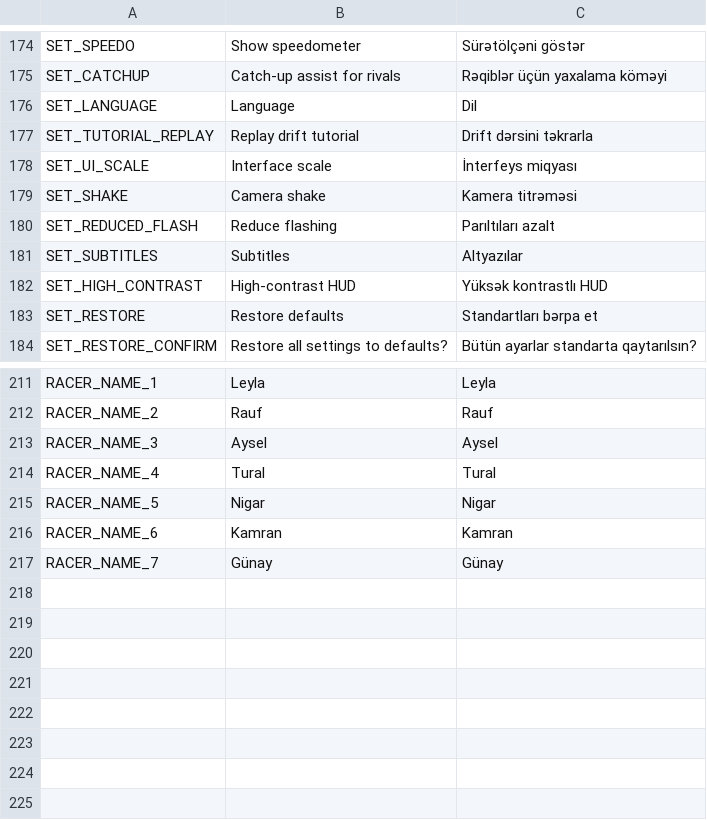
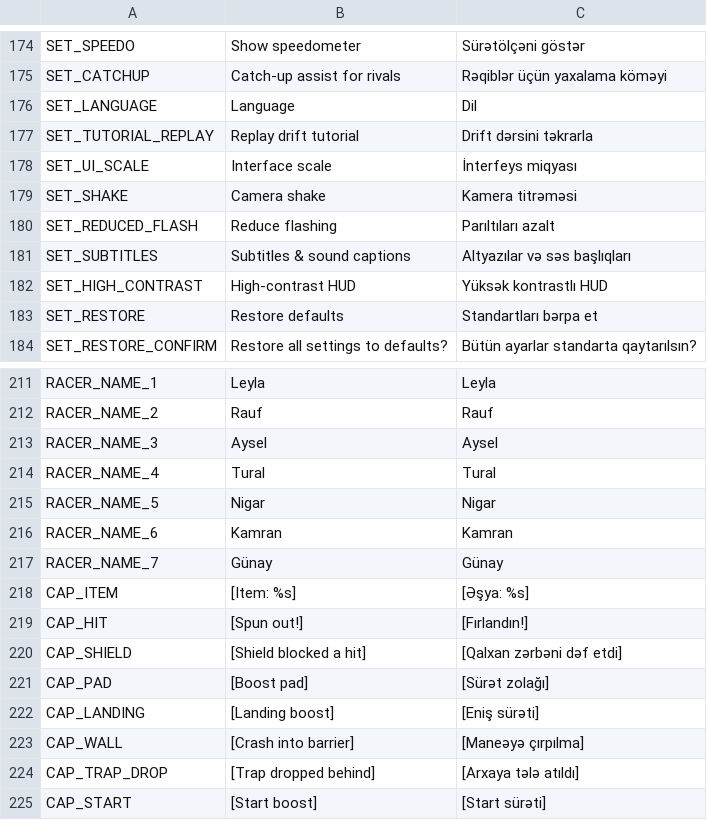
Before and after one commit to aqilmuraudov/yaska-racing, a CSV file: localization/strings.csv, drawn as a sheet; only a part is shown, gaps mark what is left out.

```diff
--- a/localization/strings.csv
+++ b/localization/strings.csv
@@ -180,3 +180,3 @@ SET_SHAKE,Camera shake,Kamera titrəməsi
 SET_REDUCED_FLASH,Reduce flashing,Parıltıları azalt
-SET_SUBTITLES,Subtitles,Altyazılar
+SET_SUBTITLES,Subtitles & sound captions,Altyazılar və səs başlıqları
 SET_HIGH_CONTRAST,High-contrast HUD,Yüksək kontrastlı HUD
@@ -217 +217,9 @@ RACER_NAME_6,Kamran,Kamran
 RACER_NAME_7,Günay,Günay
+CAP_ITEM,[Item: %s],[Əşya: %s]
+CAP_HIT,[Spun out!],[Fırlandın!]
+CAP_SHIELD,[Shield blocked a hit],[Qalxan zərbəni dəf etdi]
+CAP_PAD,[Boost pad],[Sürət zolağı]
+CAP_LANDING,[Landing boost],[Eniş sürəti]
+CAP_WALL,[Crash into barrier],[Maneəyə çırpılma]
+CAP_TRAP_DROP,[Trap dropped behind],[Arxaya tələ atıldı]
+CAP_START,[Start boost],[Start sürəti]
```
Also changed, not shown: 18 other files.
